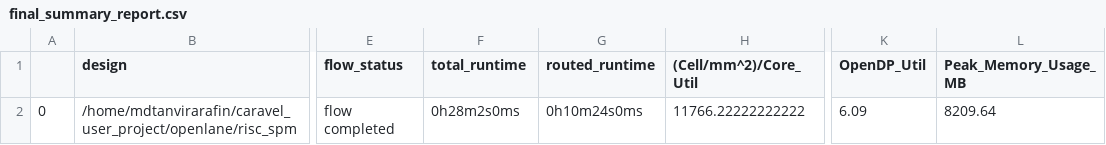
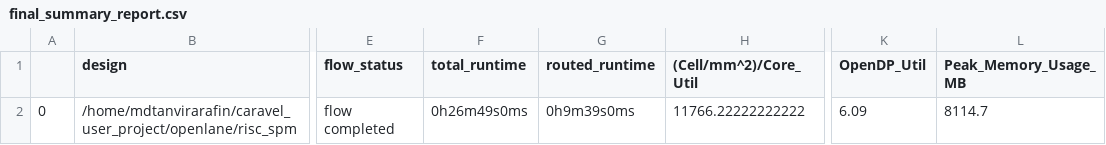
Before and after one commit to tanvirarafin/msu_sub, a CSV file: signoff/risc_spm/final_summary_report.csv, drawn as a sheet; only a part is shown, gaps mark what is left out; the diff names each change by its address in the sheet, - before the commit and + after, or states it on an @@ line.

```diff
--- a/signoff/risc_spm/final_summary_report.csv
+++ b/signoff/risc_spm/final_summary_report.csv
-F2 (total_runtime): 0h28m2s0ms
+F2 (total_runtime): 0h26m49s0ms
-G2 (routed_runtime): 0h10m24s0ms
+G2 (routed_runtime): 0h9m39s0ms
-L2 (Peak_Memory_Usage_MB): 8209.64
+L2 (Peak_Memory_Usage_MB): 8114.7
```
Also changed, not shown: signoff/user_project_wrapper/final_summary_report.csv, 9 other files.
